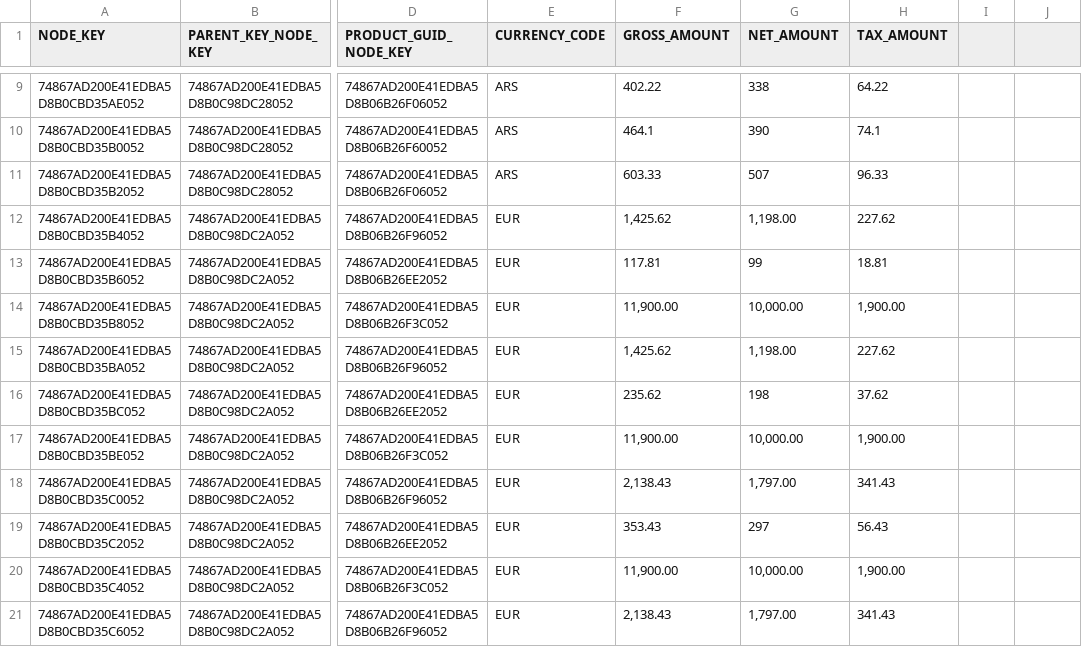
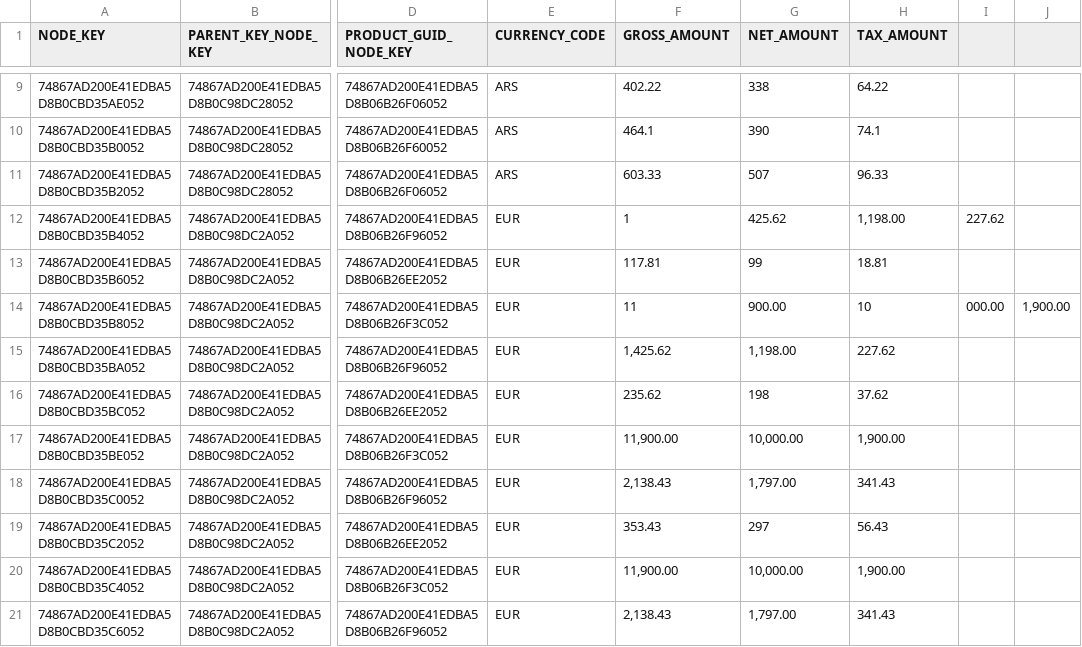
Before and after one commit to Pawan161616/CAPM02, a CSV file: db/csv/anubhav.db.transaction-poitems.csv, drawn as a sheet; only a part is shown, gaps mark what is left out; the diff names each change by its address in the sheet, - before the commit and + after, or states it on an @@ line.

Commit message:
basic list report app is ready

```diff
--- a/db/csv/anubhav.db.transaction-poitems.csv
+++ b/db/csv/anubhav.db.transaction-poitems.csv
-F12 (GROSS_AMOUNT): 1,425.62
+F12 (GROSS_AMOUNT): 1
-G12 (NET_AMOUNT): 1,198.00
+G12 (NET_AMOUNT): 425.62
-H12 (TAX_AMOUNT): 227.62
+H12 (TAX_AMOUNT): 1,198.00
-I12: (empty)
+I12: 227.62
-F14 (GROSS_AMOUNT): 11,900.00
+F14 (GROSS_AMOUNT): 11
-G14 (NET_AMOUNT): 10,000.00
+G14 (NET_AMOUNT): 900.00
-H14 (TAX_AMOUNT): 1,900.00
+H14 (TAX_AMOUNT): 10
-I14: (empty)
+I14: 000.00
-J14: (empty)
+J14: 1,900.00
```
Also changed, not shown: 4 other files.
